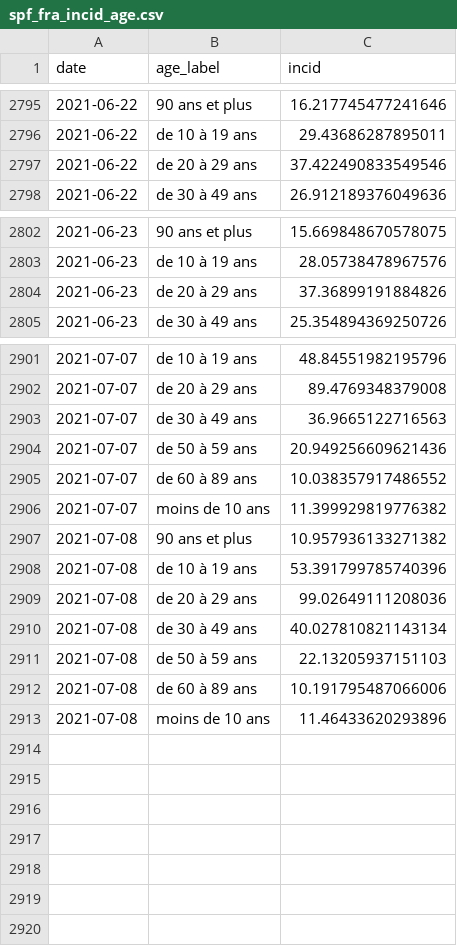
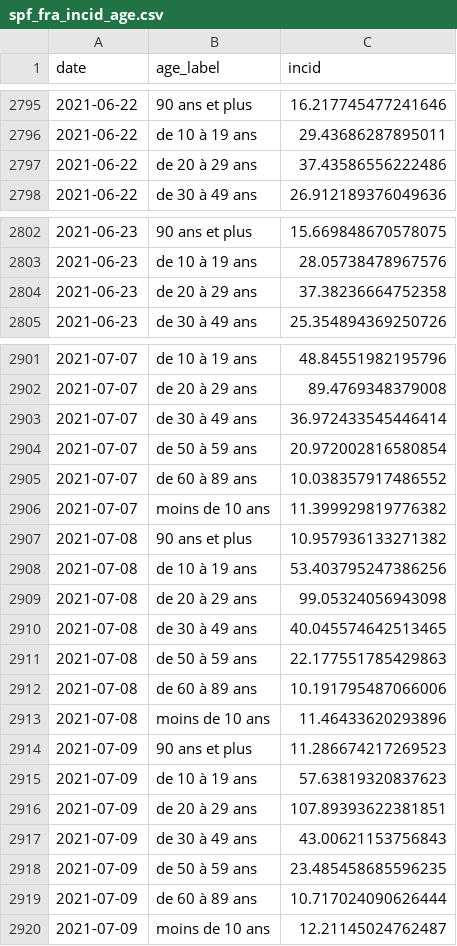
Before and after one commit to rpennacchio/covid-dashboard, a CSV file: data/spf_fra_incid_age.csv, drawn as a sheet; only a part is shown, gaps mark what is left out; the diff covers the shown part only.

```diff
--- a/data/spf_fra_incid_age.csv
+++ b/data/spf_fra_incid_age.csv
@@ -2796,3 +2796,3 @@ date,age_label,incid
 2021-06-22,de 10 à 19 ans,29.43686287895011
-2021-06-22,de 20 à 29 ans,37.422490833549546
+2021-06-22,de 20 à 29 ans,37.43586556222486
 2021-06-22,de 30 à 49 ans,26.912189376049636
@@ -2803,3 +2803,3 @@ date,age_label,incid
 2021-06-23,de 10 à 19 ans,28.05738478967576
-2021-06-23,de 20 à 29 ans,37.36899191884826
+2021-06-23,de 20 à 29 ans,37.38236664752358
 2021-06-23,de 30 à 49 ans,25.354894369250726
@@ -2902,4 +2902,4 @@ date,age_label,incid
 2021-07-07,de 20 à 29 ans,89.4769348379008
-2021-07-07,de 30 à 49 ans,36.9665122716563
-2021-07-07,de 50 à 59 ans,20.949256609621436
+2021-07-07,de 30 à 49 ans,36.972433545446414
+2021-07-07,de 50 à 59 ans,20.972002816580854
 2021-07-07,de 60 à 89 ans,10.038357917486552
@@ -2907,7 +2907,14 @@ date,age_label,incid
 2021-07-08,90 ans et plus,10.957936133271382
-2021-07-08,de 10 à 19 ans,53.391799785740396
-2021-07-08,de 20 à 29 ans,99.02649111208036
-2021-07-08,de 30 à 49 ans,40.027810821143134
-2021-07-08,de 50 à 59 ans,22.13205937151103
+2021-07-08,de 10 à 19 ans,53.403795247386256
+2021-07-08,de 20 à 29 ans,99.05324056943098
+2021-07-08,de 30 à 49 ans,40.045574642513465
+2021-07-08,de 50 à 59 ans,22.177551785429863
 2021-07-08,de 60 à 89 ans,10.191795487066006
 2021-07-08,moins de 10 ans,11.46433620293896
+2021-07-09,90 ans et plus,11.286674217269523
+2021-07-09,de 10 à 19 ans,57.63819320837623
+2021-07-09,de 20 à 29 ans,107.89393622381851
+2021-07-09,de 30 à 49 ans,43.00621153756843
+2021-07-09,de 50 à 59 ans,23.485458685596235
+2021-07-09,de 60 à 89 ans,10.717024090626444
+2021-07-09,moins de 10 ans,12.21145024762487
```
Also changed, not shown: 12 edited cells elsewhere in this file, data/owid_top5_newcases_world.csv, data/owid_top5_newdc_world.csv, 18 other files.
